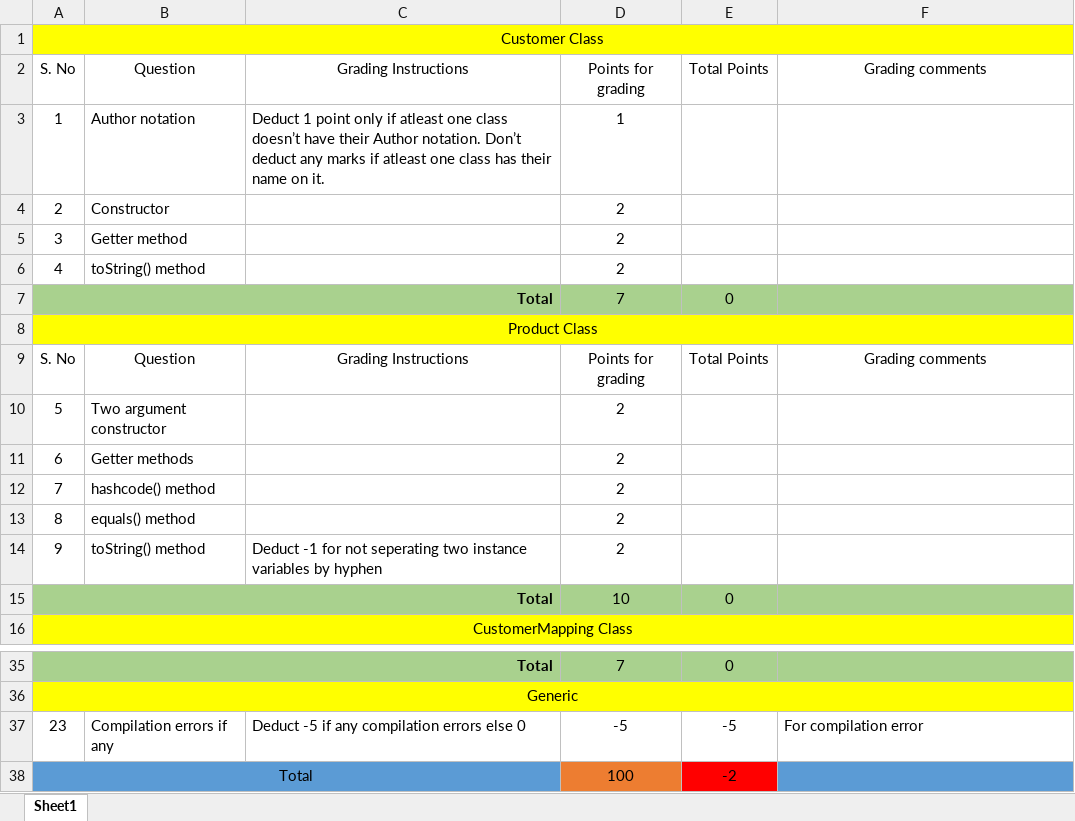
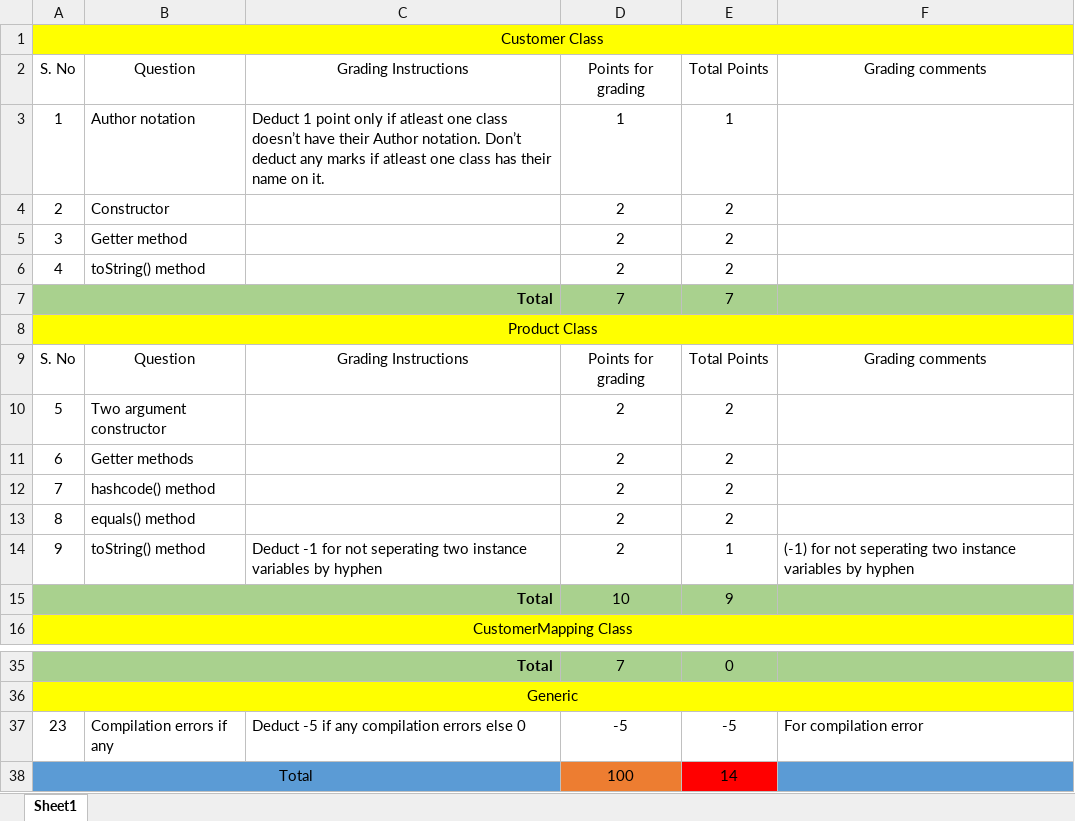
Before and after one commit to vennela-cheekoti/LabExam3Rubrics, an Excel workbook: Tarigopula_LabExam03Grading.xlsx, sheet Sheet1, drawn as a sheet; only a part is shown, gaps mark what is left out; values as stored, in another font and other column widths than the file's, no borders; table styles not drawn; the diff names each change by its address in the sheet, - before the commit and + after, or states it on an @@ line.

```diff
--- a/Tarigopula_LabExam03Grading.xlsx (sheet Sheet1)
+++ b/Tarigopula_LabExam03Grading.xlsx (sheet Sheet1)
-E3: (empty)
+E3: 1
-E4:E6: (empty)
+E4:E6: 2
-E7: 0
+E7: 7
-E10:E13: (empty)
+E10:E13: 2
-E14: (empty)
+E14: 1
-F14: (empty)
+F14: (-1) for not seperating two instance variables by hyphen
-E15: 0
+E15: 9
-E38: -2
+E38: 14
```
Also changed, not shown: Rokanlawar_LabExam03Grading.xlsx, Telugu_LabExam03Grading.xlsx, 13 other files.
